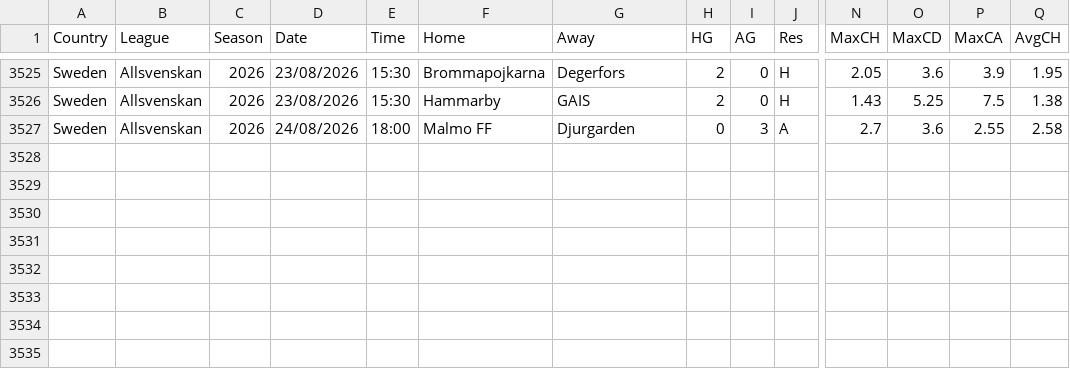
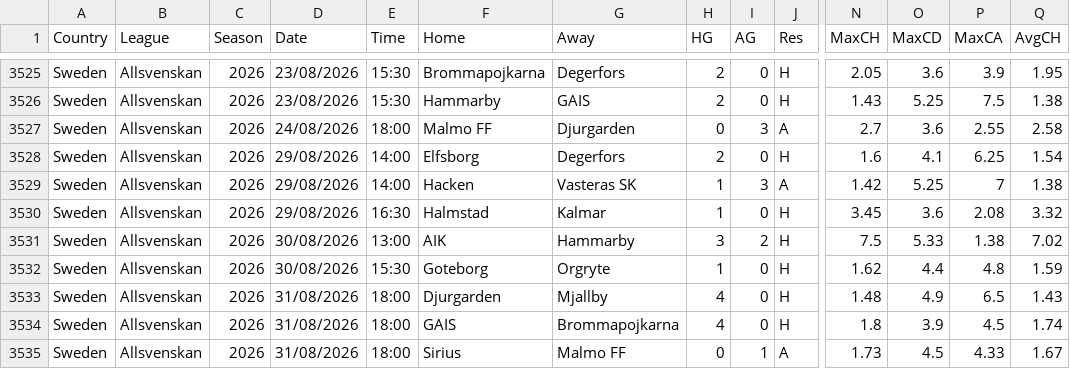
Before and after one commit to huhao930422-debug/football-odds-mirror, a CSV file: data/sweden/all-seasons.csv, drawn as a sheet; only a part is shown, gaps mark what is left out; rows hold the shown columns only; the diff names each change by its address in the sheet, - before the commit and + after, or states it on an @@ line.

```diff
--- a/data/sweden/all-seasons.csv
+++ b/data/sweden/all-seasons.csv
+row 3528: Sweden | Allsvenskan | 2026 | 29/08/2026 | 14:00 | Elfsborg | Degerfors | 2 | 0 | H | 1.6 | 4.1 | 6.25 | 1.54
+row 3529: Sweden | Allsvenskan | 2026 | 29/08/2026 | 14:00 | Hacken | Vasteras SK | 1 | 3 | A | 1.42 | 5.25 | 7 | 1.38
+row 3530: Sweden | Allsvenskan | 2026 | 29/08/2026 | 16:30 | Halmstad | Kalmar | 1 | 0 | H | 3.45 | 3.6 | 2.08 | 3.32
+row 3531: Sweden | Allsvenskan | 2026 | 30/08/2026 | 13:00 | AIK | Hammarby | 3 | 2 | H | 7.5 | 5.33 | 1.38 | 7.02
+row 3532: Sweden | Allsvenskan | 2026 | 30/08/2026 | 15:30 | Goteborg | Orgryte | 1 | 0 | H | 1.62 | 4.4 | 4.8 | 1.59
+row 3533: Sweden | Allsvenskan | 2026 | 31/08/2026 | 18:00 | Djurgarden | Mjallby | 4 | 0 | H | 1.48 | 4.9 | 6.5 | 1.43
+row 3534: Sweden | Allsvenskan | 2026 | 31/08/2026 | 18:00 | GAIS | Brommapojkarna | 4 | 0 | H | 1.8 | 3.9 | 4.5 | 1.74
+row 3535: Sweden | Allsvenskan | 2026 | 31/08/2026 | 18:00 | Sirius | Malmo FF | 0 | 1 | A | 1.73 | 4.5 | 4.33 | 1.67
```
Also changed, not shown: data/brazil/all-seasons.csv, data/denmark/all-seasons.csv, 4 other files.
